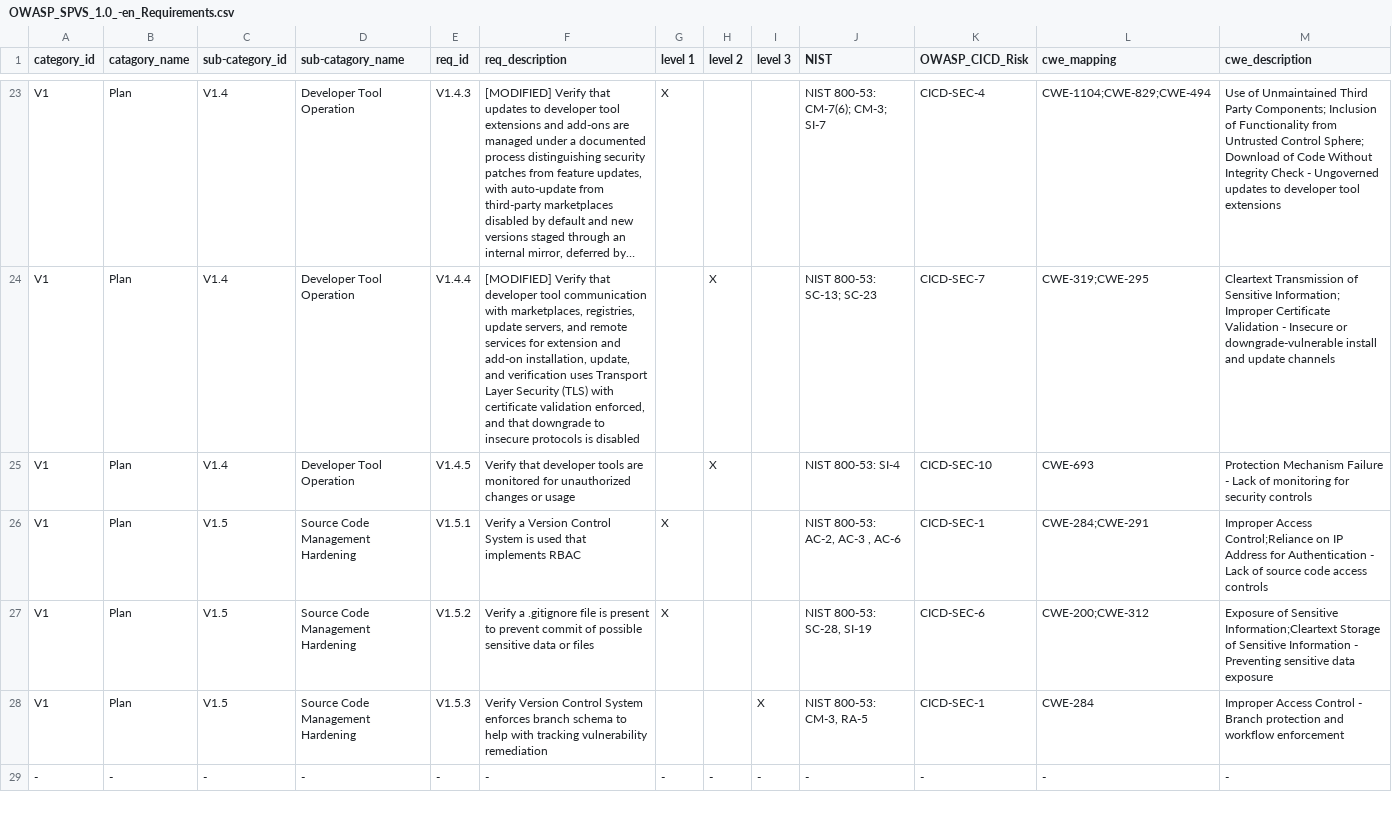
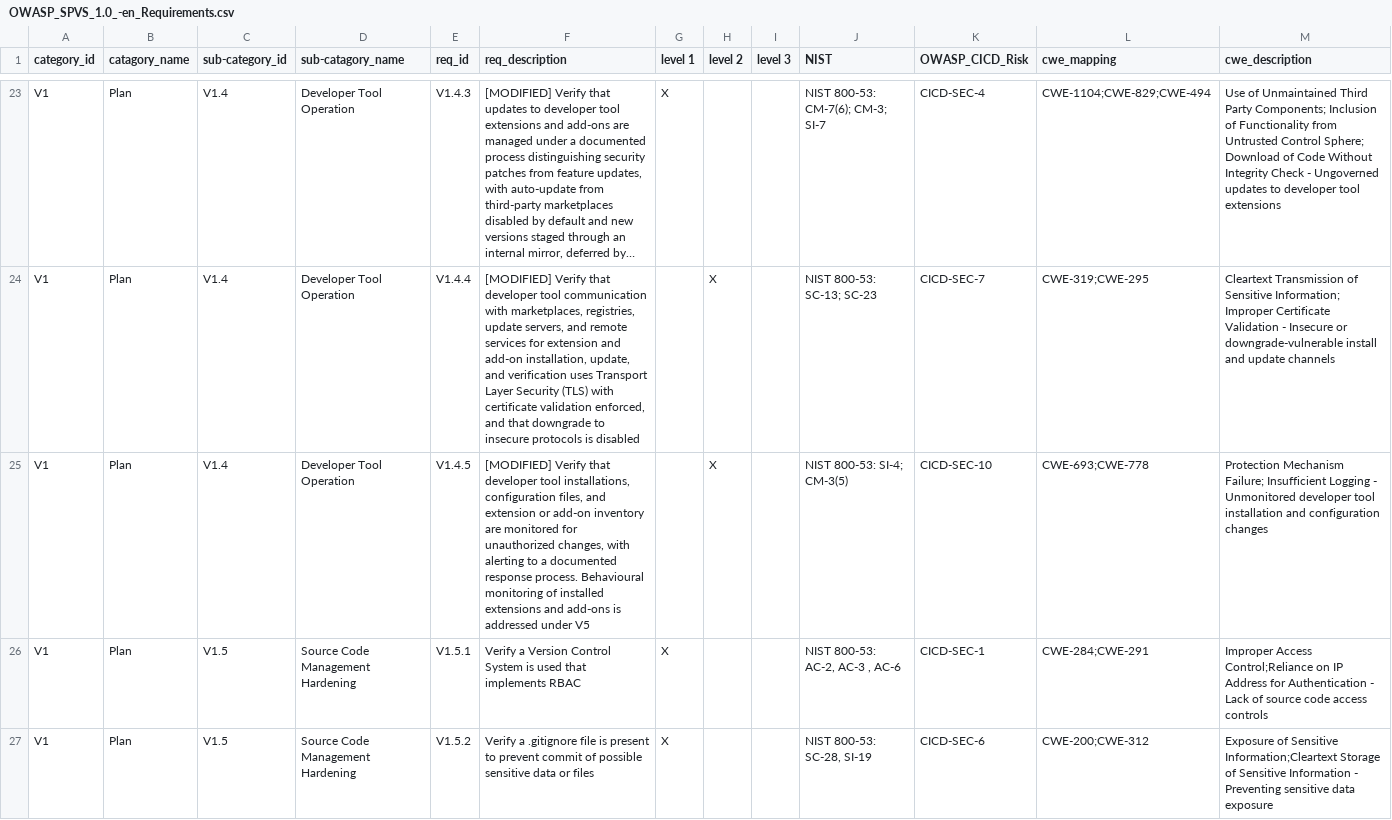
Before and after one commit to OWASP/www-project-spvs, a CSV file: 1.5/OWASP_SPVS_1.0_-en_Requirements.csv, drawn as a sheet; only a part is shown, gaps mark what is left out; the shorter side is filled out with more unchanged rows; long unchanged cells end in …; the diff names each change by its address in the sheet, - before the commit and + after, or states it on an @@ line.

Commit message:
doc: Monitoring subject matter specified
V1.4.5 [MODIFIED]:
- Specifies monitoring subjects: developer tool installations,
  configuration files, and extension or add-on inventory.
- Cross-references behavioural monitoring to V5.
- Adds CM-3(5), CWE-778.

```diff
--- a/1.5/OWASP_SPVS_1.0_-en_Requirements.csv
+++ b/1.5/OWASP_SPVS_1.0_-en_Requirements.csv
-F25 (req_description): Verify that developer tools are monitored for unauthorized changes or usage
+F25 (req_description): [MODIFIED] Verify that developer tool installations, configuration files, and extension or add-on inventory are monitored for unauthorized changes, with alerting to a documented response process. Behavioural monitoring of installed extensions and add-ons is addressed under V5
-J25 (NIST): NIST 800-53: SI-4
+J25 (NIST): NIST 800-53: SI-4; CM-3(5)
-L25 (cwe_mapping): CWE-693
+L25 (cwe_mapping): CWE-693;CWE-778
-M25 (cwe_description): Protection Mechanism Failure - Lack of monitoring for security controls
+M25 (cwe_description): Protection Mechanism Failure; Insufficient Logging - Unmonitored developer tool installation and configuration changes
```
